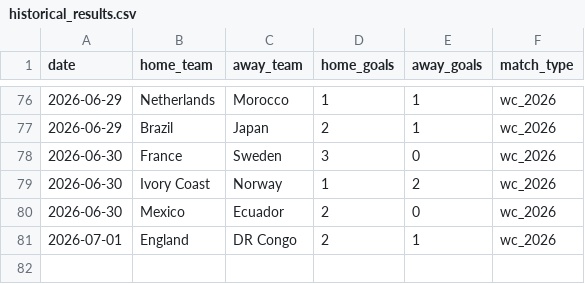
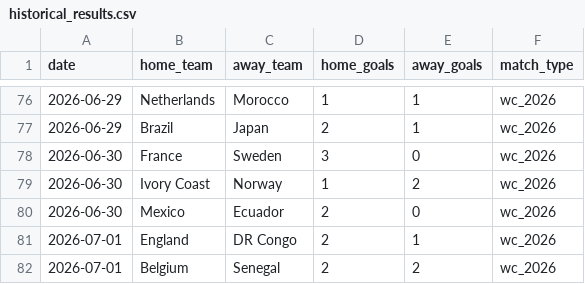
Before and after one commit to khalid-A-M-M/worldcup-agent-harness, a CSV file: data/historical_results.csv, drawn as a sheet; only a part is shown, gaps mark what is left out; the diff names each change by its address in the sheet, - before the commit and + after, or states it on an @@ line.

```diff
--- a/data/historical_results.csv
+++ b/data/historical_results.csv
+row 82: 2026-07-01 | Belgium | Senegal | 2 | 2 | wc_2026
```
Also changed, not shown: 36 other files.
